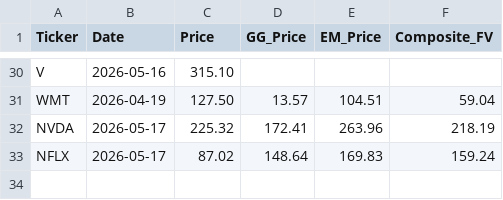
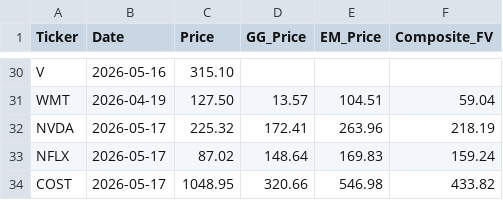
Before and after one commit to jaysang2908/Investment-Automation, a CSV file: price_history.csv, drawn as a sheet; only a part is shown, gaps mark what is left out; the diff names each change by its address in the sheet, - before the commit and + after, or states it on an @@ line.

Commit message:
history: COST price/FV snapshot

```diff
--- a/price_history.csv
+++ b/price_history.csv
+row 34: COST | 2026-05-17 | 1048.95 | 320.66 | 546.98 | 433.82
```
